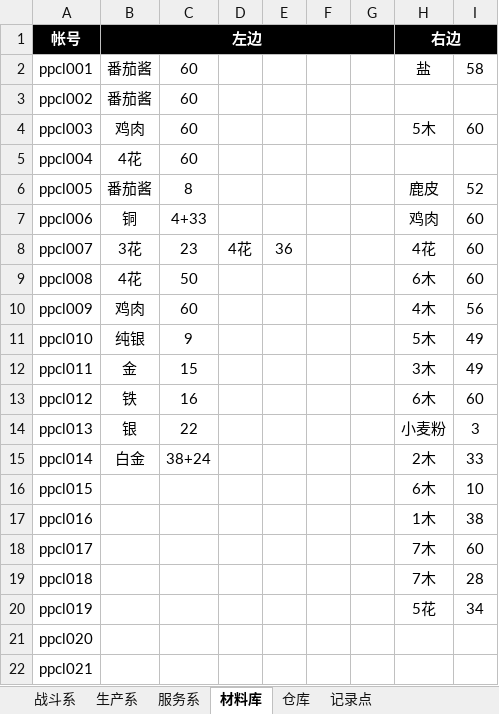
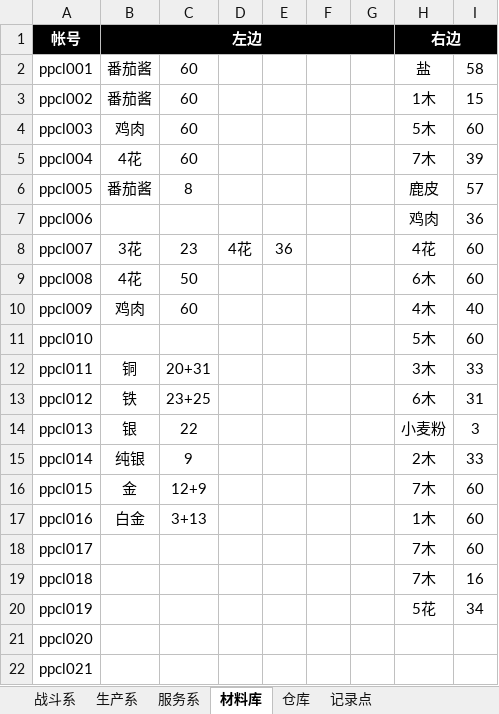
Before and after one commit to Panan911/pkml, an Excel workbook: mess.xlsx, sheet 材料库, drawn as a sheet; only a part is shown; values as stored, in another font and other column widths than the file's, no borders; conditional formats not drawn; the diff names each change by its address in the sheet, - before the commit and + after, or states it on an @@ line.

```diff
--- a/mess.xlsx (sheet 材料库)
+++ b/mess.xlsx (sheet 材料库)
-H3 (右边): (empty)
+H3 (右边): 1木
-I3: (empty)
+I3: 15
-H5 (右边): (empty)
+H5 (右边): 7木
-I5: (empty)
+I5: 39
-I6: 52
+I6: 57
-B7 (左边): 铜
+B7 (左边): (empty)
-C7: 4+33
+C7: (empty)
-I7: 60
+I7: 36
-I10: 56
+I10: 40
-B11 (左边): 纯银
+B11 (左边): (empty)
-C11: 9
+C11: (empty)
-I11: 49
+I11: 60
-B12 (左边): 金
+B12 (左边): 铜
-C12: 15
+C12: 20+31
-I12: 49
+I12: 33
-C13: 16
+C13: 23+25
-I13: 60
+I13: 31
-B15 (左边): 白金
+B15 (左边): 纯银
-C15: 38+24
+C15: 9
-B16 (左边): (empty)
+B16 (左边): 金
-C16: (empty)
+C16: 12+9
-H16 (右边): 6木
+H16 (右边): 7木
-I16: 10
+I16: 60
-B17 (左边): (empty)
+B17 (左边): 白金
-C17: (empty)
+C17: 3+13
-I17: 38
+I17: 60
-I19: 28
+I19: 16
```
Also changed, not shown: sheet 生产系, sheet 记录点, sheet 战斗系, 19 other files.
